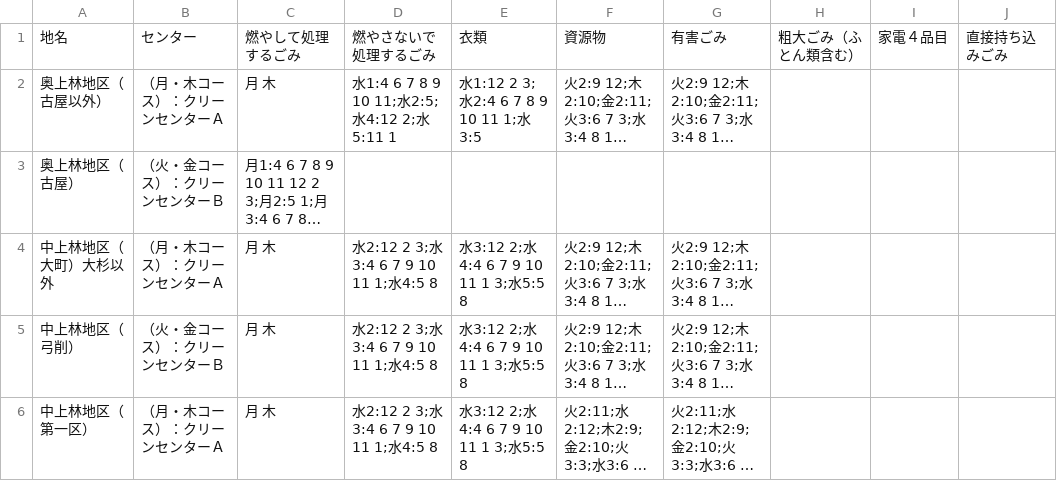
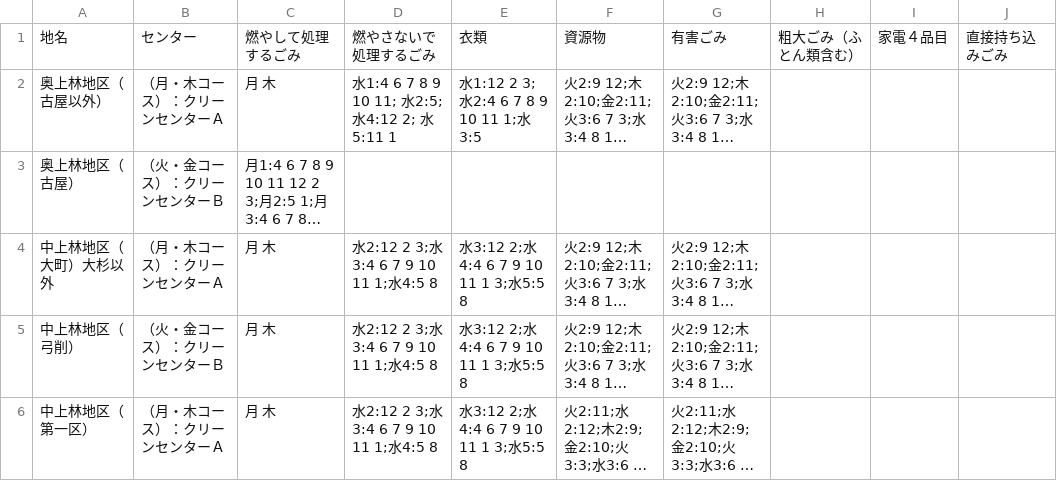
Before and after one commit to kyotodigital/5374test, a CSV file: data/area_days.csv, drawn as a sheet; only a part is shown; long unchanged cells end in …; the diff names each change by its address in the sheet, - before the commit and + after, or states it on an @@ line.

Commit message:
Update area_days.csv

```diff
--- a/data/area_days.csv
+++ b/data/area_days.csv
-D2: 水1:4 6 7 8 9 10 11;水2:5;水4:12 2;水5:11 1
+D2: 水1:4 6 7 8 9 10 11; 水2:5; 水4:12 2; 水5:11 1
-E2: 水1:12 2 3;水2:4 6 7 8 9 10 11 1;水3:5
+E2: 水1:12 2 3; 水2:4 6 7 8 9 10 11 1;水3:5
```
